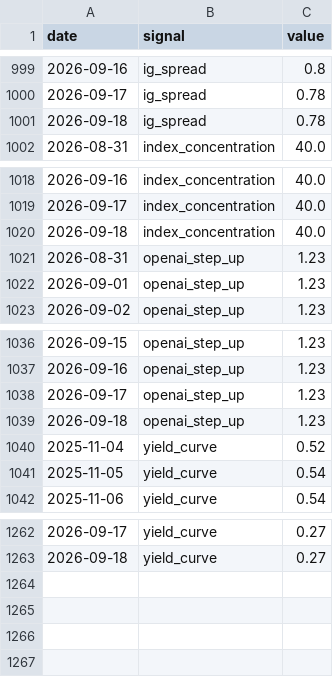
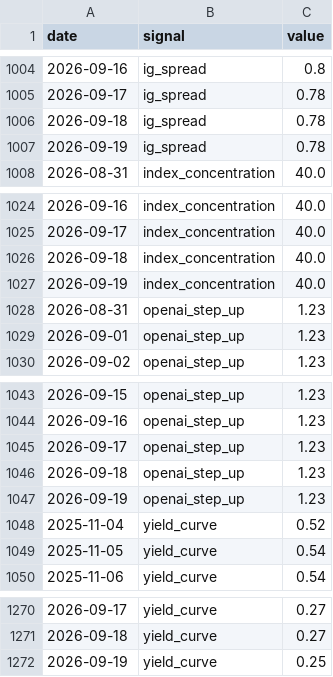
Before and after one commit to bkojchen/signal-monitor, a CSV file: data/history.csv, drawn as a sheet; only a part is shown, gaps mark what is left out; the diff covers the shown part only; the diff names each change by its address in the sheet, - before the commit and + after, or states it on an @@ line.

```diff
--- a/data/history.csv
+++ b/data/history.csv
+row 1007: 2026-09-19 | ig_spread | 0.78
+row 1027: 2026-09-19 | index_concentration | 40.0
+row 1047: 2026-09-19 | openai_step_up | 1.23
+row 1272: 2026-09-19 | yield_curve | 0.25
```
Also changed, not shown: 5 added rows elsewhere in this file, 1 other file.
